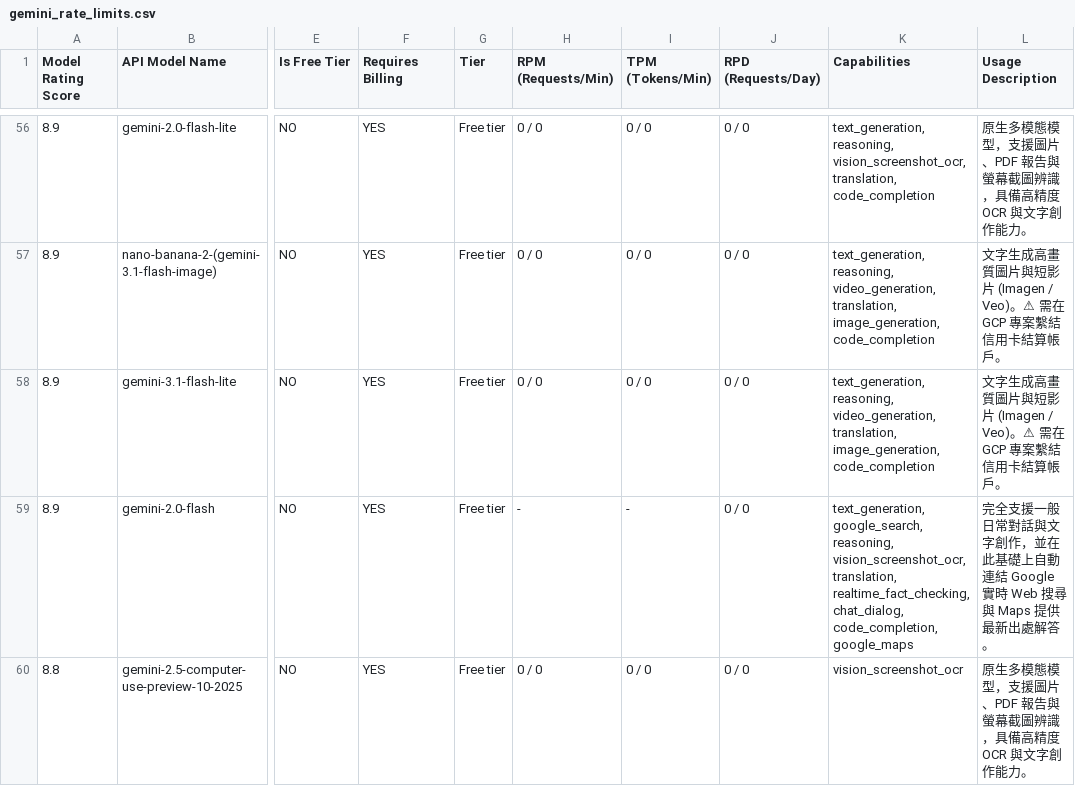
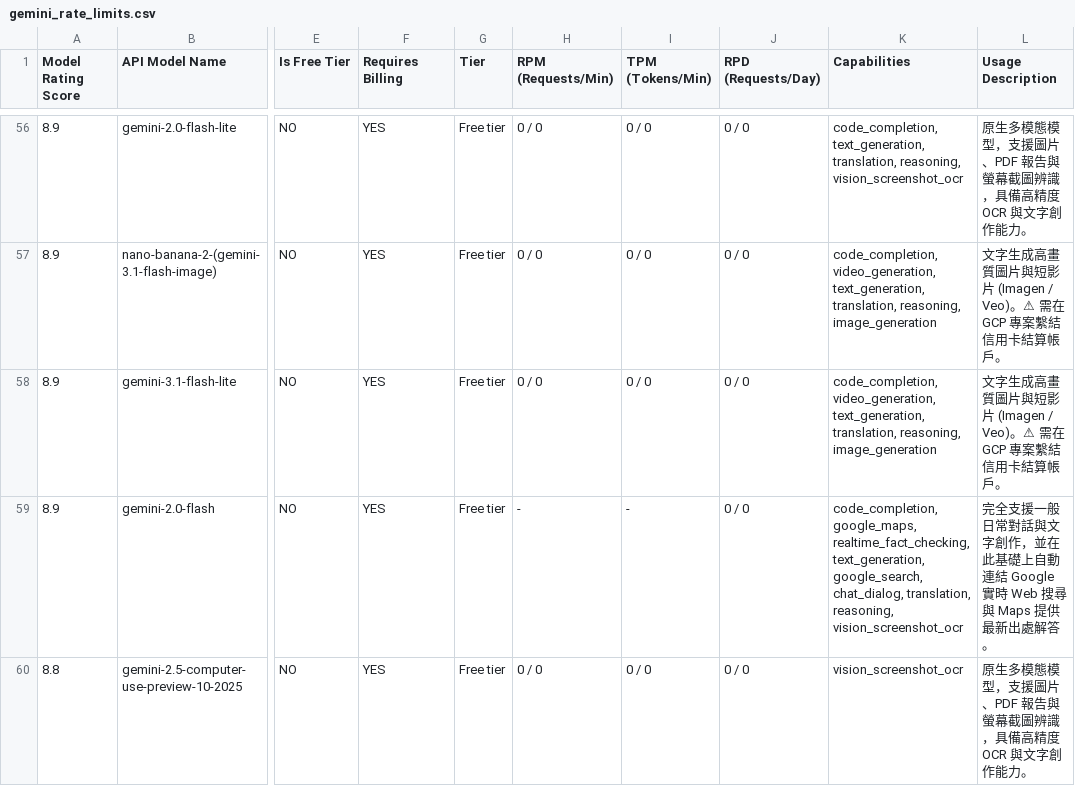
Before and after one commit to 9908gg-art/gemini-quota-fetcher, a CSV file: gemini_rate_limits.csv, drawn as a sheet; only a part is shown, gaps mark what is left out; the diff covers the shown part only; the diff names each change by its address in the sheet, - before the commit and + after, or states it on an @@ line.

```diff
--- a/gemini_rate_limits.csv
+++ b/gemini_rate_limits.csv
-K56 (Capabilities): text_generation, reasoning, vision_screenshot_ocr, translation, code_completion
+K56 (Capabilities): code_completion, text_generation, translation, reasoning, vision_screenshot_ocr
-K57:K58 (Capabilities): text_generation, reasoning, video_generation, translation, image_generation, code_completion
+K57:K58 (Capabilities): code_completion, video_generation, text_generation, translation, reasoning, image_generation
-K59 (Capabilities): text_generation, google_search, reasoning, vision_screenshot_ocr, translation, realtime_fact_checking, chat_dialog, code_completion, google_maps
+K59 (Capabilities): code_completion, google_maps, realtime_fact_checking, text_generation, google_search, chat_dialog, translation, reasoning, vision_screenshot_ocr
```
Also changed, not shown: 52 edited cells elsewhere in this file, 2 other files.
